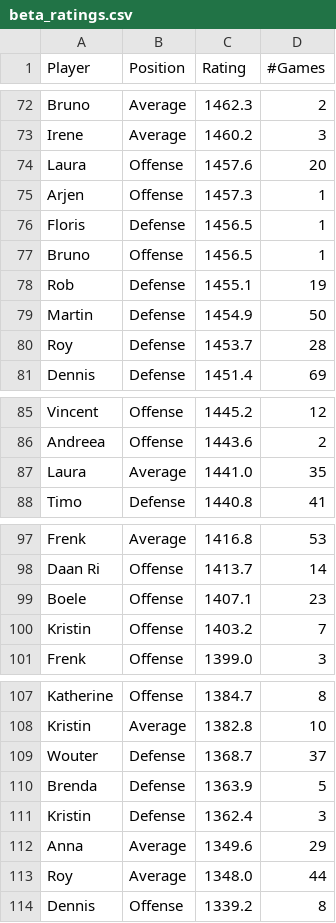
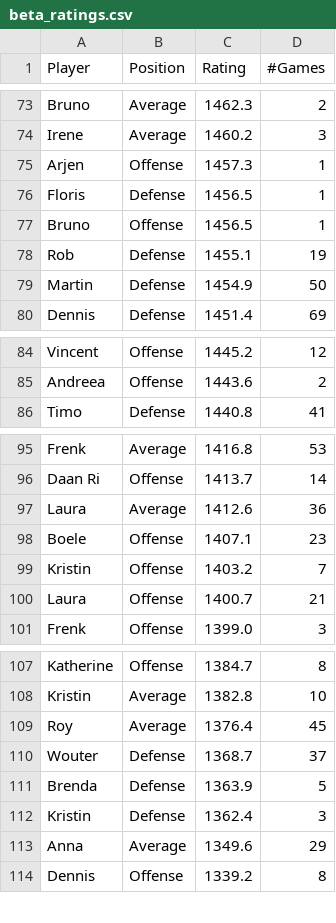
Before and after one commit to BartvonMeijenfeldt/fussball_rankings, a CSV file: beta_ratings.csv, drawn as a sheet; only a part is shown, gaps mark what is left out; the diff covers the shown part only.

```diff
--- a/beta_ratings.csv
+++ b/beta_ratings.csv
@@ -73,3 +74,2 @@ Bruno,Average,1462.3,2
 Irene,Average,1460.2,3
-Laura,Offense,1457.6,20
 Arjen,Offense,1457.3,1
@@ -79,3 +79,2 @@ Rob,Defense,1455.1,19
 Martin,Defense,1454.9,50
-Roy,Defense,1453.7,28
 Dennis,Defense,1451.4,69
@@ -86,3 +85,2 @@ Vincent,Offense,1445.2,12
 Andreea,Offense,1443.6,2
-Laura,Average,1441.0,35
 Timo,Defense,1440.8,41
@@ -98,4 +96,6 @@ Frenk,Average,1416.8,53
 Daan Ri,Offense,1413.7,14
+Laura,Average,1412.6,36
 Boele,Offense,1407.1,23
 Kristin,Offense,1403.2,7
+Laura,Offense,1400.7,21
 Frenk,Offense,1399.0,3
@@ -108,2 +108,3 @@ Katherine,Offense,1384.7,8
 Kristin,Average,1382.8,10
+Roy,Average,1376.4,45
 Wouter,Defense,1368.7,37
@@ -112,3 +113,2 @@ Kristin,Defense,1362.4,3
 Anna,Average,1349.6,29
-Roy,Average,1348.0,44
 Dennis,Offense,1339.2,8
```
Also changed, not shown: 5 added rows and 4 removed rows elsewhere in this file, calculations.csv, results_table_football.csv, 1 other file.
